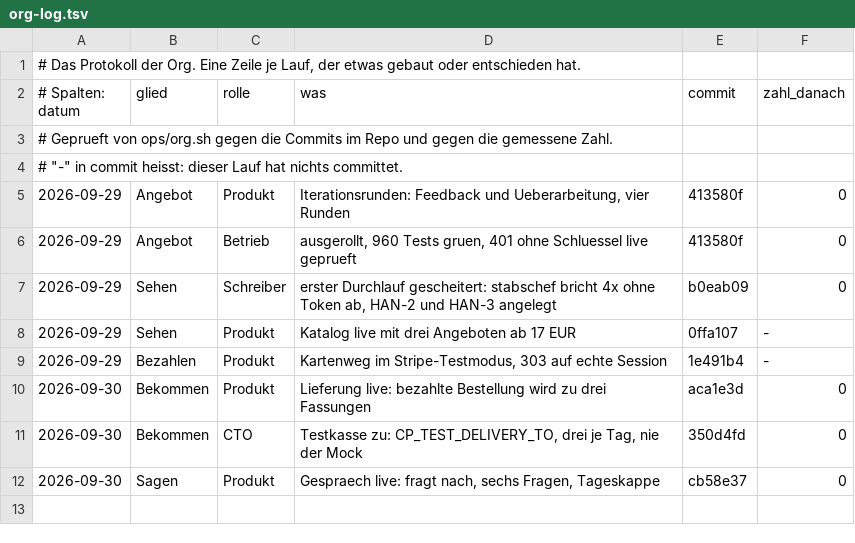
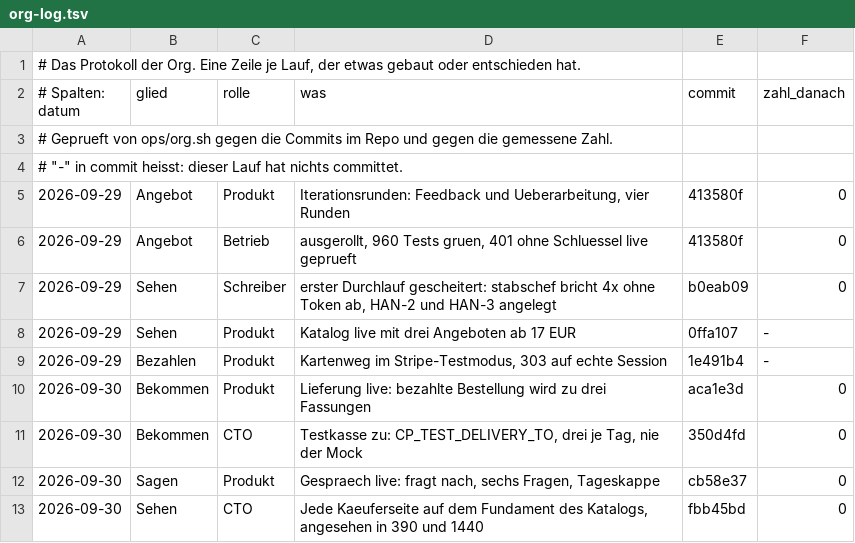
Before and after one commit to matthiashippe/control-plane, a TSV file: org-log.tsv, drawn as a sheet.

```diff
--- a/org-log.tsv
+++ b/org-log.tsv
@@ -12 +12,2 @@
 2026-09-30	Sagen	Produkt	Gespraech live: fragt nach, sechs Fragen, Tageskappe	cb58e37	0
+2026-09-30	Sehen	CTO	Jede Kaeuferseite auf dem Fundament des Katalogs, angesehen in 390 und 1440	fbb45bd	0
```
